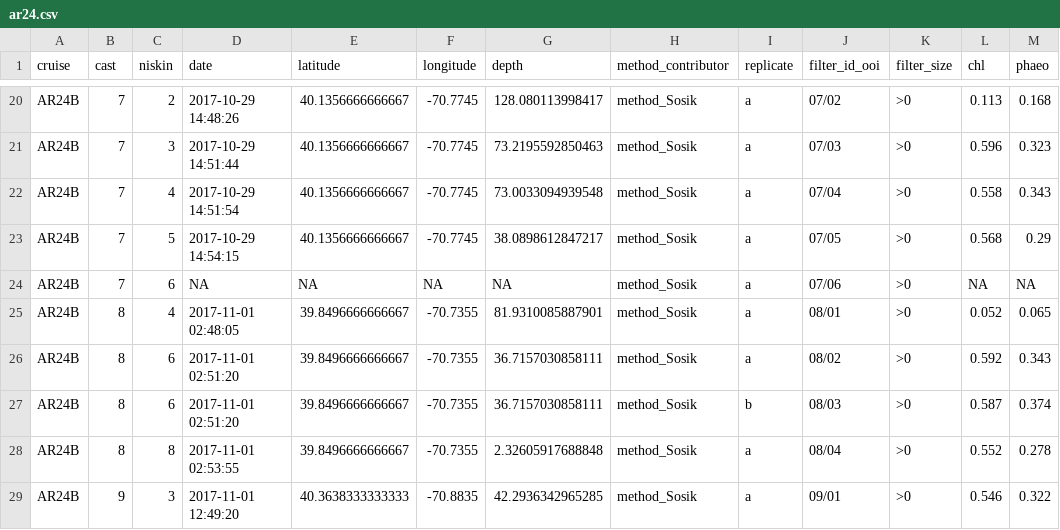
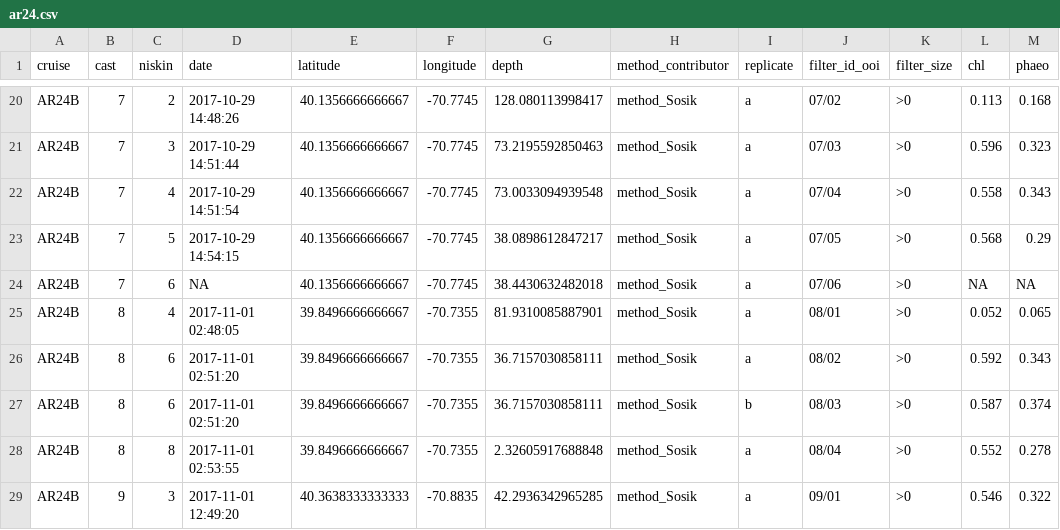
Before and after one commit to WHOIGit/nes-lter-chl-transect, a CSV file: ar24.csv, drawn as a sheet; only a part is shown, gaps mark what is left out; the diff names each change by its address in the sheet, - before the commit and + after, or states it on an @@ line.

```diff
--- a/ar24.csv
+++ b/ar24.csv
-E24 (latitude): NA
+E24 (latitude): 40.1356666666667
-F24 (longitude): NA
+F24 (longitude): -70.7745
-G24 (depth): NA
+G24 (depth): 38.4430632482018
```
Also changed, not shown: 1 other file.
